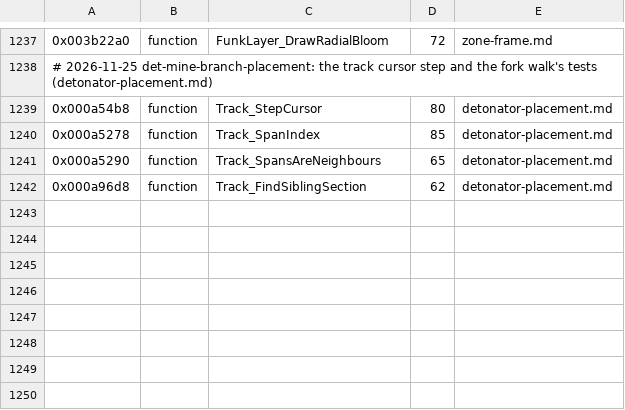
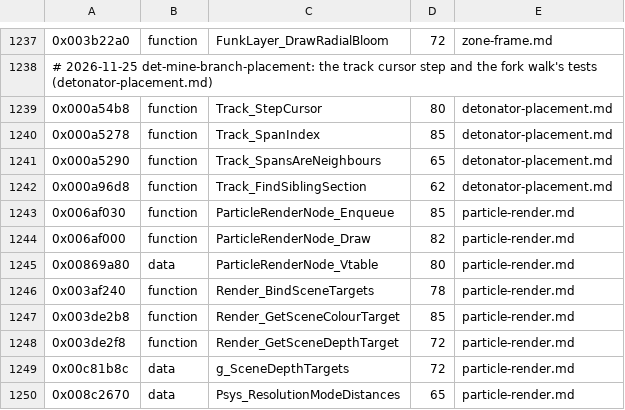
Before and after one commit to topaxi/OpenAntiGrav, a TSV file: docs/ghidra/functions/ps3-hdfury-eu/names.tsv, drawn as a sheet; only a part is shown, gaps mark what is left out; the diff names each change by its address in the sheet, - before the commit and + after, or states it on an @@ line.

```diff
--- a/docs/ghidra/functions/ps3-hdfury-eu/names.tsv
+++ b/docs/ghidra/functions/ps3-hdfury-eu/names.tsv
+row 1243: 0x006af030 | function | ParticleRenderNode_Enqueue | 85 | particle-render.md
+row 1244: 0x006af000 | function | ParticleRenderNode_Draw | 82 | particle-render.md
+row 1245: 0x00869a80 | data | ParticleRenderNode_Vtable | 80 | particle-render.md
+row 1246: 0x003af240 | function | Render_BindSceneTargets | 78 | particle-render.md
+row 1247: 0x003de2b8 | function | Render_GetSceneColourTarget | 85 | particle-render.md
+row 1248: 0x003de2f8 | function | Render_GetSceneDepthTarget | 72 | particle-render.md
+row 1249: 0x00c81b8c | data | g_SceneDepthTargets | 72 | particle-render.md
+row 1250: 0x008c2670 | data | Psys_ResolutionModeDistances | 65 | particle-render.md
```
Also changed, not shown: 6 other files.
